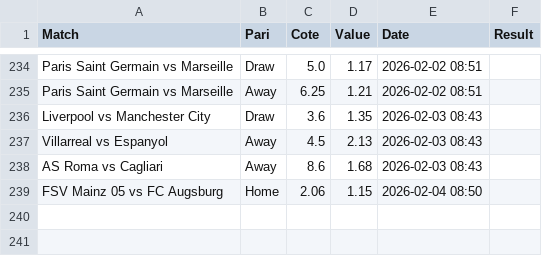
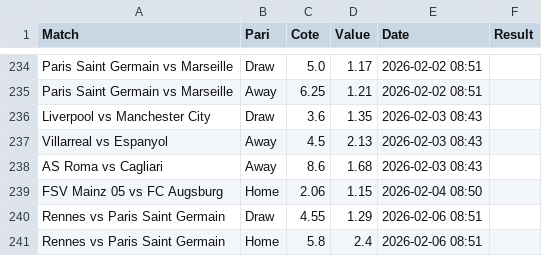
Before and after one commit to Matttgic/Euria, a CSV file: suivi_paris.csv, drawn as a sheet; only a part is shown, gaps mark what is left out; the diff names each change by its address in the sheet, - before the commit and + after, or states it on an @@ line.

```diff
--- a/suivi_paris.csv
+++ b/suivi_paris.csv
+row 240: Rennes vs Paris Saint Germain | Draw | 4.55 | 1.29 | 2026-02-06 08:51
+row 241: Rennes vs Paris Saint Germain | Home | 5.8 | 2.4 | 2026-02-06 08:51
```
